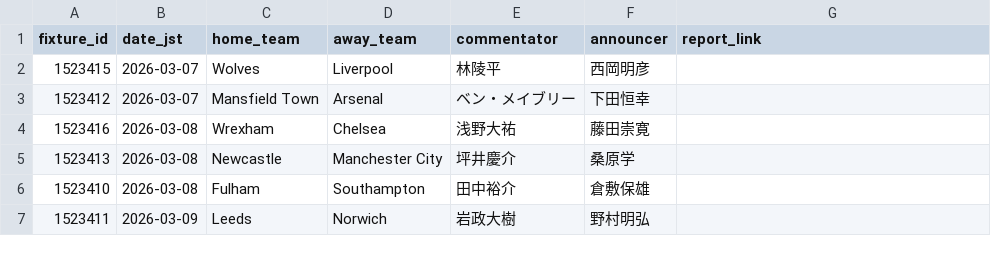
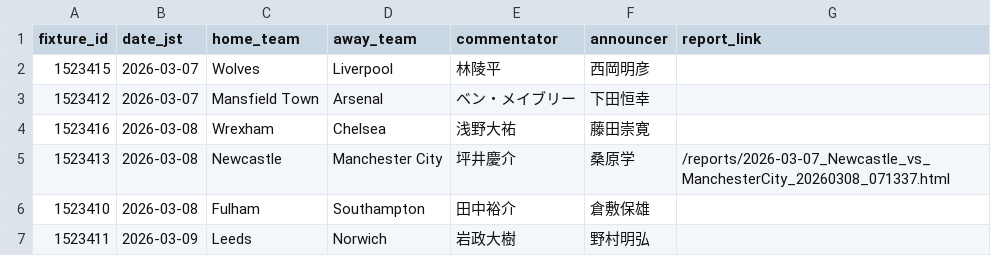
Before and after one commit to igrekplus/football-delay-watching, a CSV file: settings/calendar/fa.csv, drawn as a sheet.

Commit message:
chore: regenerate fixture 1523413 report workflow

```diff
--- a/settings/calendar/fa.csv
+++ b/settings/calendar/fa.csv
@@ -4,3 +4,3 @@ fixture_id,date_jst,home_team,away_team,commentator,announcer,report_link
 1523416,2026-03-08,Wrexham,Chelsea,浅野大祐,藤田崇寛,
-1523413,2026-03-08,Newcastle,Manchester City,坪井慶介,桑原学,
+1523413,2026-03-08,Newcastle,Manchester City,坪井慶介,桑原学,/reports/2026-03-07_Newcastle_vs_ManchesterCity_20260308_071337.html
 1523410,2026-03-08,Fulham,Southampton,田中裕介,倉敷保雄,
```
Also changed, not shown: 4 other files.
